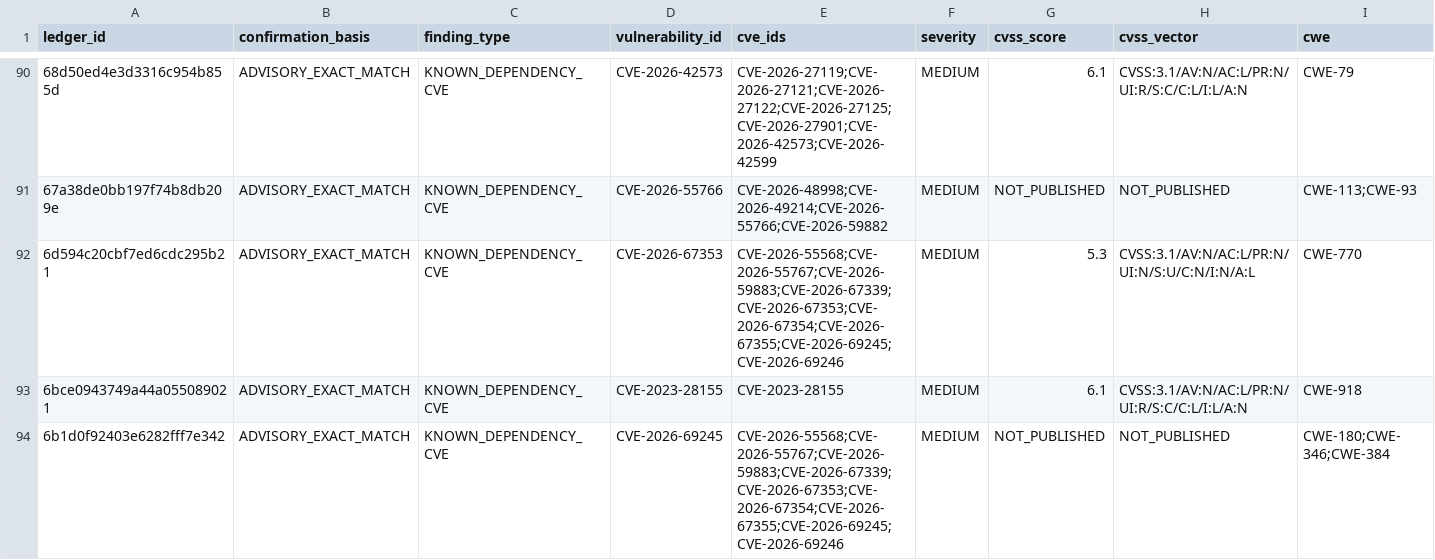
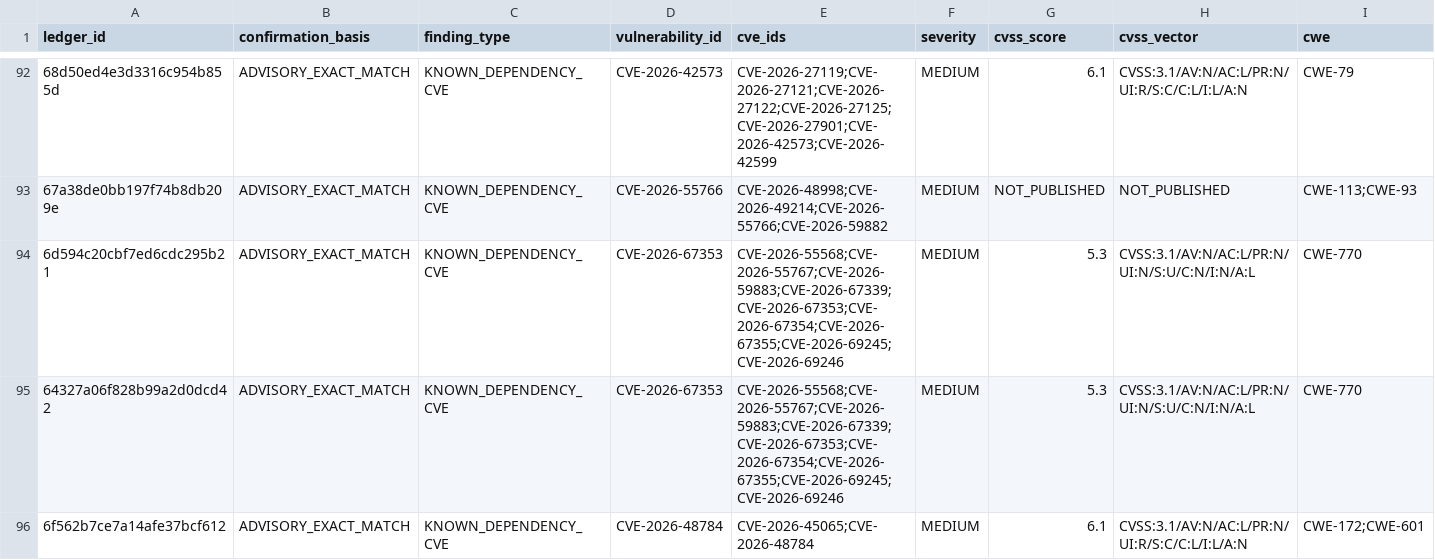
Before and after one commit to OpenSource-For-Freedom/Huginn, a CSV file: ledger/cve_ledger/packagist-6.csv, drawn as a sheet; only a part is shown, gaps mark what is left out; the shorter side is filled out with more unchanged rows; rows hold the shown columns only; the diff covers the shown part only; the diff names each change by its address in the sheet, - before the commit and + after, or states it on an @@ line.

```diff
--- a/ledger/cve_ledger/packagist-6.csv
+++ b/ledger/cve_ledger/packagist-6.csv
+row 95: 64327a06f828b99a2d0dcd42 | ADVISORY_EXACT_MATCH | KNOWN_DEPENDENCY_CVE | CVE-2026-67353 | CVE-2026-55568;CVE-2026-55767;CVE-2026-59883;CVE-2026-67339;CVE-2026-67353;CVE-2026-67354;CVE-2026-67355;CVE-2026-69245;CVE-2026-69246 | MEDIUM | 5.3 | CVSS:3.1/AV:N/AC:L/PR:N/UI:N/S:U/C:N/I:N/A:L | CWE-770
+row 96: 6f562b7ce7a14afe37bcf612 | ADVISORY_EXACT_MATCH | KNOWN_DEPENDENCY_CVE | CVE-2026-48784 | CVE-2026-45065;CVE-2026-48784 | MEDIUM | 6.1 | CVSS:3.1/AV:N/AC:L/PR:N/UI:R/S:C/C:L/I:L/A:N | CWE-172;CWE-601
```
Also changed, not shown: 4 added rows elsewhere in this file, ledger/cve_ledger/packagist-1.csv, ledger/cve_ledger/packagist-8.csv, 25 other files.
